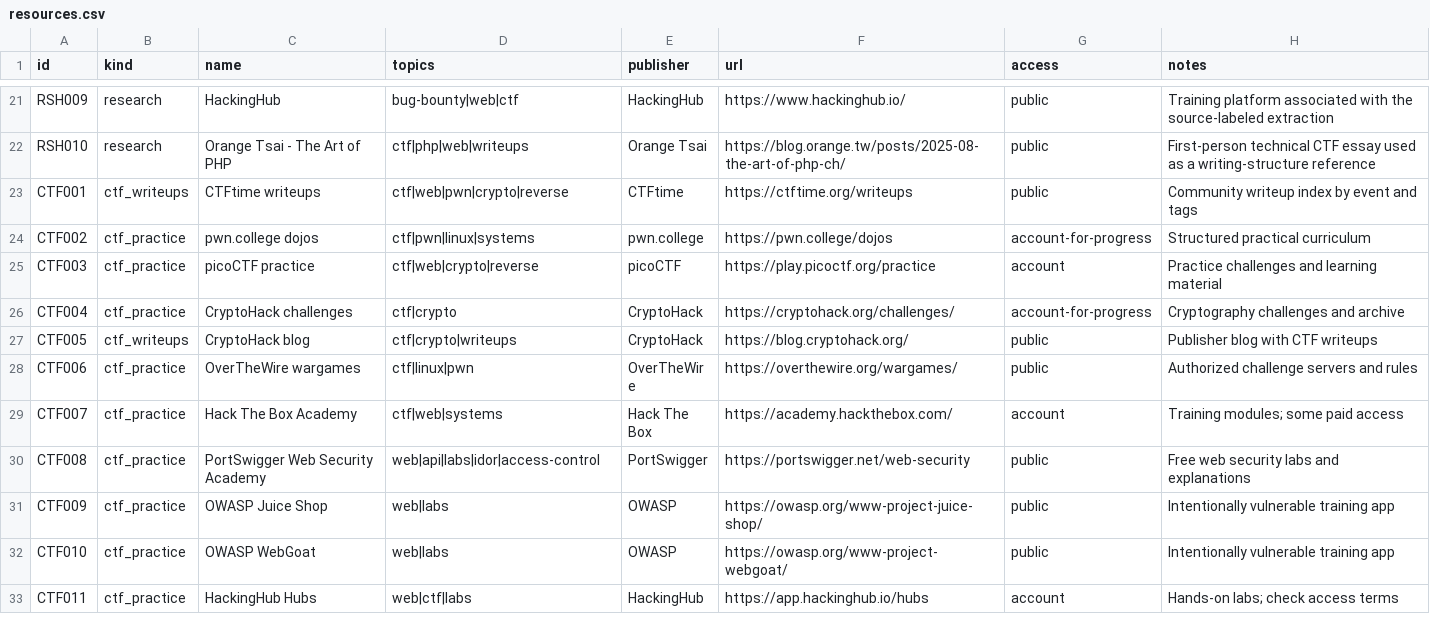
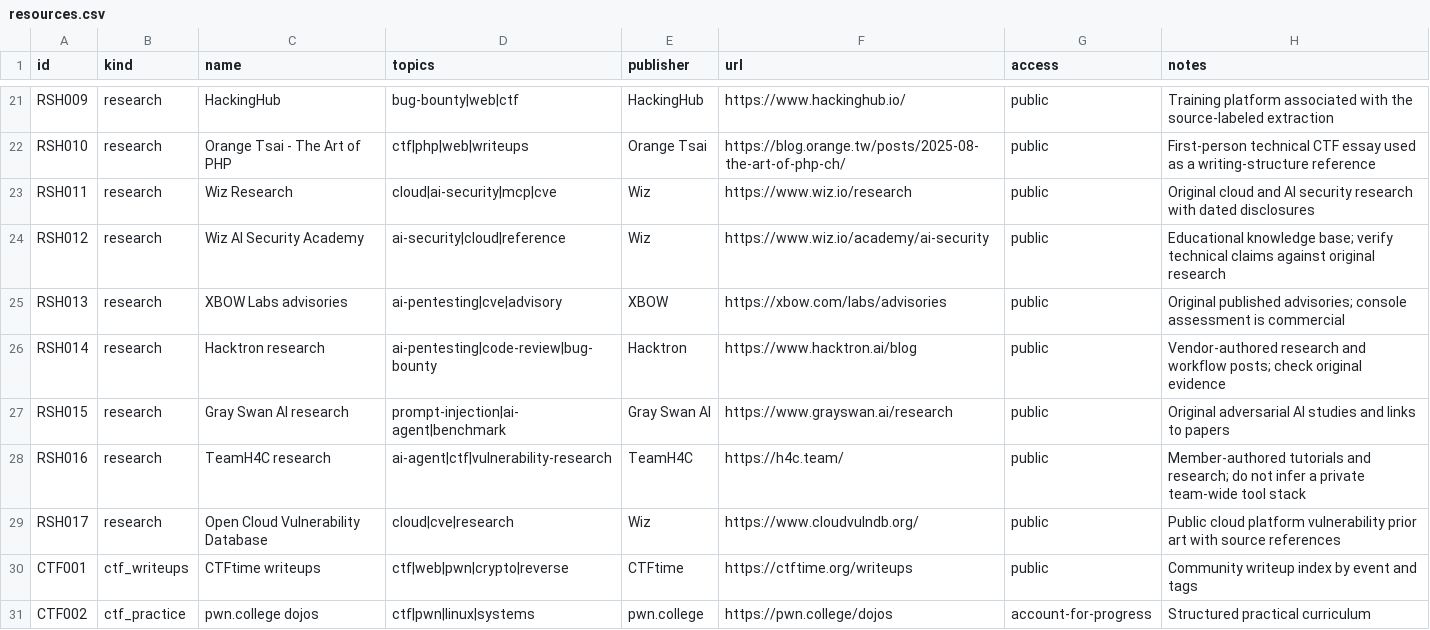
Before and after one commit to Vasanthadithya-mundrathi/hermes-caido-security-workbench, a CSV file: catalog/resources.csv, drawn as a sheet; only a part is shown, gaps mark what is left out; the shorter side is filled out with more unchanged rows.

Commit message:
Build HACKSPACE research corpus and Hermes security roles

```diff
--- a/catalog/resources.csv
+++ b/catalog/resources.csv
@@ -22,2 +22,9 @@ RSH009,research,HackingHub,bug-bounty|web|ctf,HackingHub,https://www.hackinghub.
 RSH010,research,Orange Tsai - The Art of PHP,ctf|php|web|writeups,Orange Tsai,https://blog.orange.tw/posts/2025-08-the-art-of-php-ch/,public,First-person technical CTF essay used as a writing-structure reference
+RSH011,research,Wiz Research,cloud|ai-security|mcp|cve,Wiz,https://www.wiz.io/research,public,Original cloud and AI security research with dated disclosures
+RSH012,research,Wiz AI Security Academy,ai-security|cloud|reference,Wiz,https://www.wiz.io/academy/ai-security,public,Educational knowledge base; verify technical claims against original research
+RSH013,research,XBOW Labs advisories,ai-pentesting|cve|advisory,XBOW,https://xbow.com/labs/advisories,public,Original published advisories; console assessment is commercial
+RSH014,research,Hacktron research,ai-pentesting|code-review|bug-bounty,Hacktron,https://www.hacktron.ai/blog,public,Vendor-authored research and workflow posts; check original evidence
+RSH015,research,Gray Swan AI research,prompt-injection|ai-agent|benchmark,Gray Swan AI,https://www.grayswan.ai/research,public,Original adversarial AI studies and links to papers
+RSH016,research,TeamH4C research,ai-agent|ctf|vulnerability-research,TeamH4C,https://h4c.team/,public,Member-authored tutorials and research; do not infer a private team-wide tool stack
+RSH017,research,Open Cloud Vulnerability Database,cloud|cve|research,Wiz,https://www.cloudvulndb.org/,public,Public cloud platform vulnerability prior art with source references
 CTF001,ctf_writeups,CTFtime writeups,ctf|web|pwn|crypto|reverse,CTFtime,https://ctftime.org/writeups,public,Community writeup index by event and tags
```
Also changed, not shown: 41 other files.
